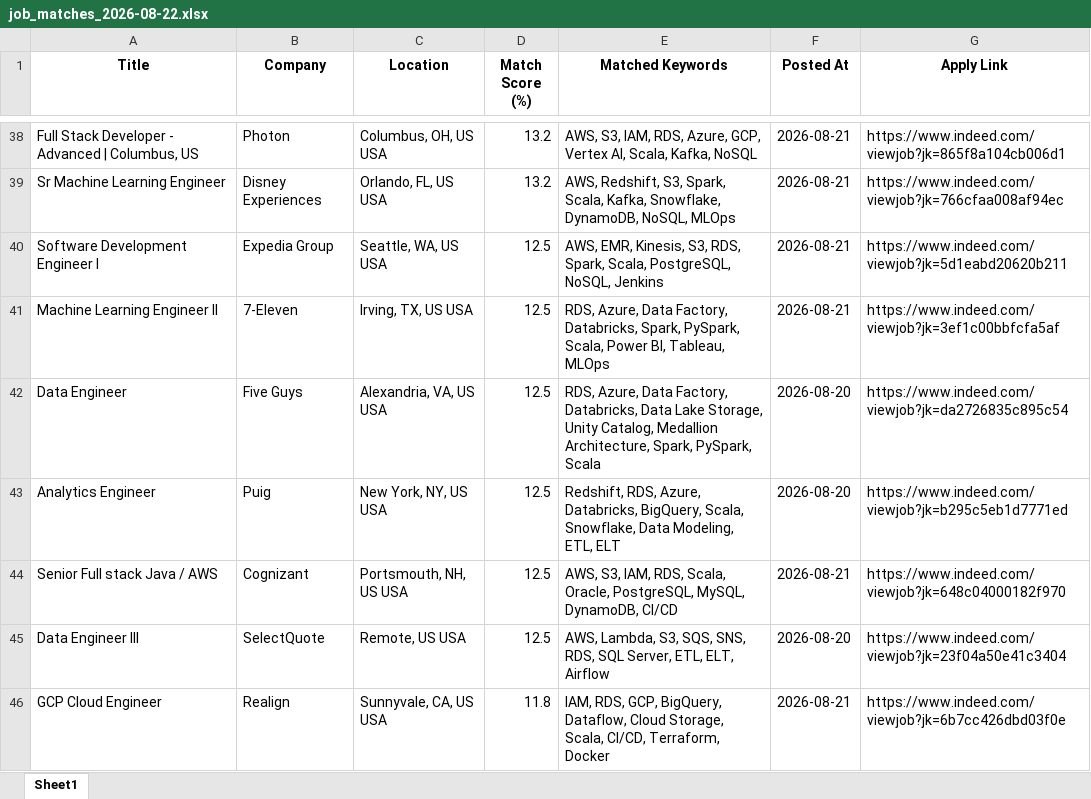
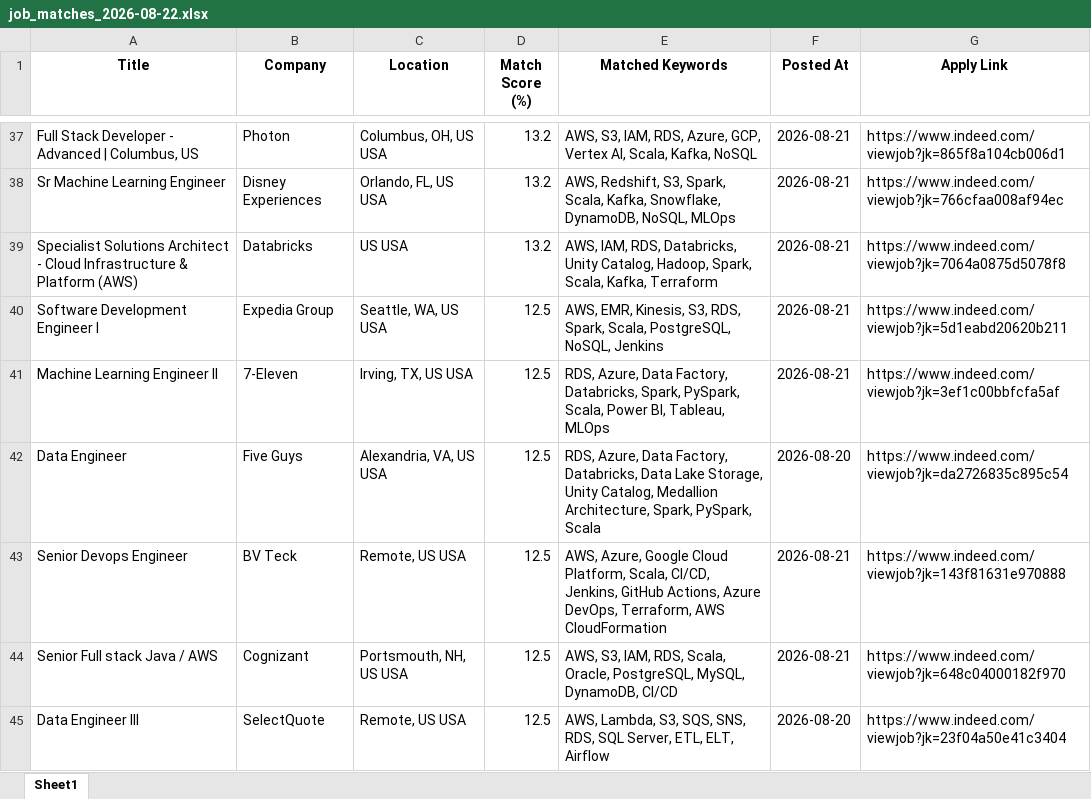
Before and after one commit to ssriramteja/Indeed_job_scrapper_DE, an Excel workbook: results/job_matches_2026-08-22.xlsx, sheet Sheet1, drawn as a sheet; only a part is shown, gaps mark what is left out; the shorter side is filled out with more unchanged rows; values as stored, in another font and other column widths than the file's, no borders; removed rows and columns are numbered as before the commit, all else as after; the diff covers the shown part only; the diff names each change by its address in the sheet, - before the commit and + after, or states it on an @@ line.

```diff
--- a/results/job_matches_2026-08-22.xlsx (sheet Sheet1)
+++ b/results/job_matches_2026-08-22.xlsx (sheet Sheet1)
+row 39: Specialist Solutions Architect - Cloud Infrastructure & Platform (AWS) | Databricks | US USA | 13.2 | AWS, IAM, RDS, Databricks, Unity Catalog, Hadoop, Spark, Scala, Kafka, Terraform | 2026-08-21 | https://www.indeed.com/viewjob?jk=7064a0875d5078f8
-row 43: Analytics Engineer | Puig | New York, NY, US USA | 12.5 | Redshift, RDS, Azure, Databricks, BigQuery, Scala, Snowflake, Data Modeling, ETL, ELT | 2026-08-20 | https://www.indeed.com/viewjob?jk=b295c5eb1d7771ed
+row 43: Senior Devops Engineer | BV Teck | Remote, US USA | 12.5 | AWS, Azure, Google Cloud Platform, Scala, CI/CD, Jenkins, GitHub Actions, Azure DevOps, Terraform, AWS CloudFormation | 2026-08-21 | https://www.indeed.com/viewjob?jk=143f81631e970888
```
Also changed, not shown: 9 added rows and 15 removed rows elsewhere in this sheet, 2 other files.
